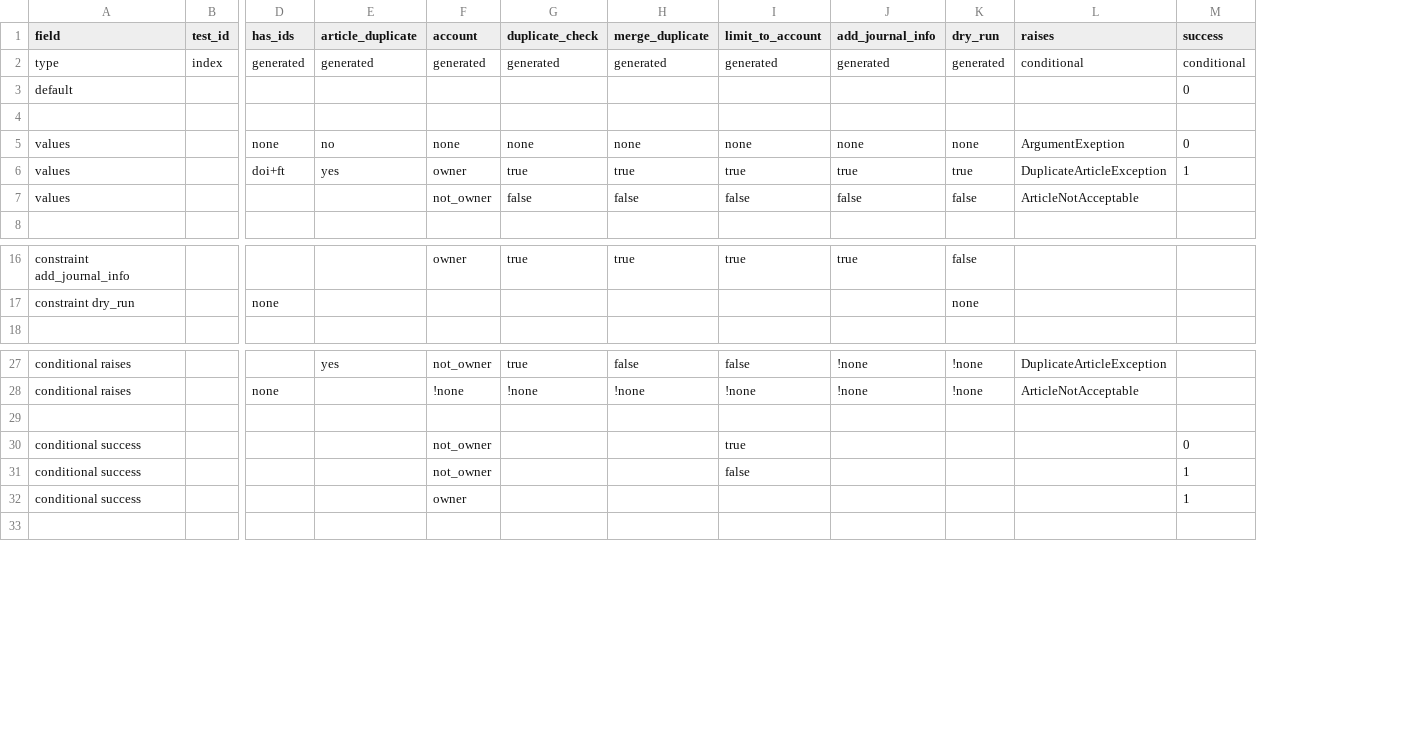
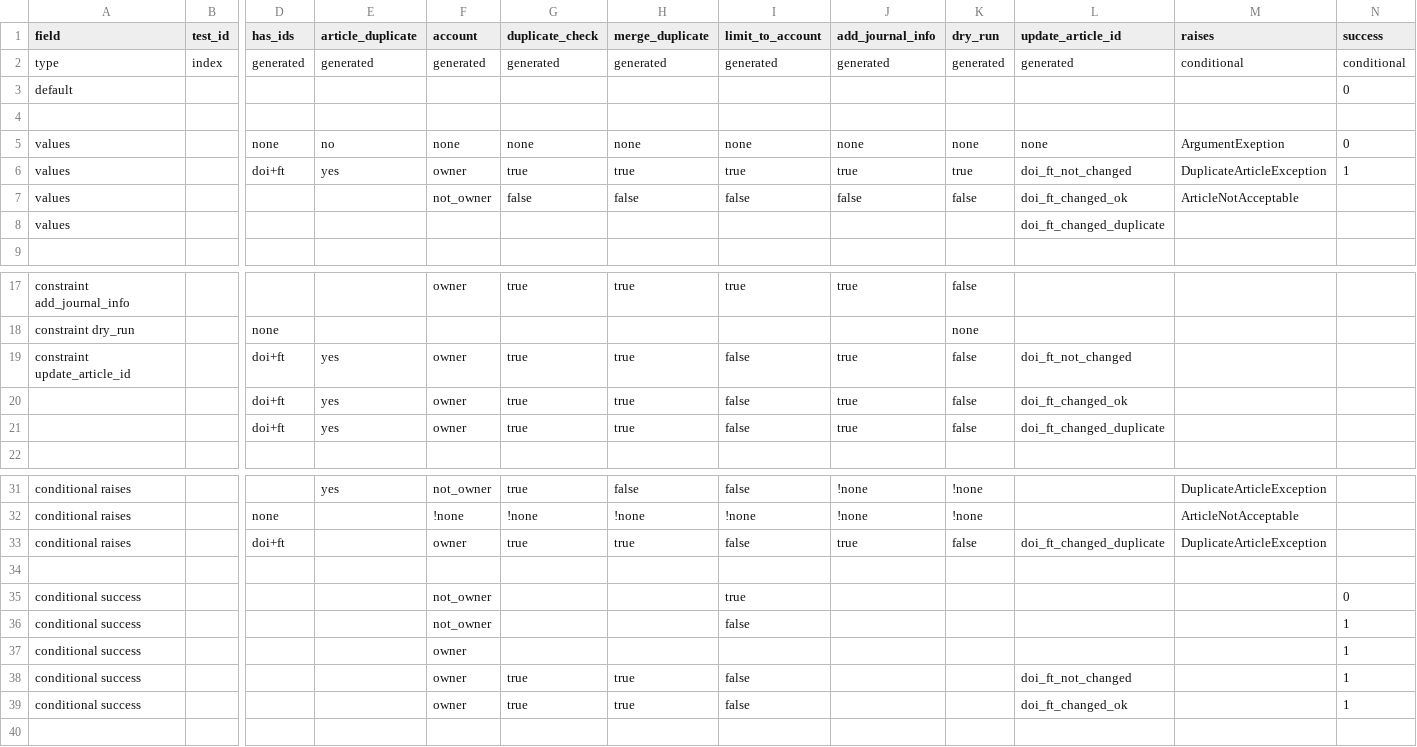
Before and after one commit to DOAJ/doaj, a CSV file: doajtest/matrices/article_create_article/create_article.settings.csv, drawn as a sheet; only a part is shown, gaps mark what is left out; rows hold the shown columns only; the diff names each change by its address in the sheet, - before the commit and + after, or states it on an @@ line.

Commit message:
change test matrix

```diff
--- a/doajtest/matrices/article_create_article/create_article.settings.csv
+++ b/doajtest/matrices/article_create_article/create_article.settings.csv
+column L (update_article_id), rows 2-7: generated |  |  | none | doi_ft_not_changed | doi_ft_changed_ok
+row 8: values |  |  |  |  |  |  |  |  |  | doi_ft_changed_duplicate
+row 19: constraint update_article_id |  | doi+ft | yes | owner | true | true | false | true | false | doi_ft_not_changed
+row 20:  |  | doi+ft | yes | owner | true | true | false | true | false | doi_ft_changed_ok
+row 21:  |  | doi+ft | yes | owner | true | true | false | true | false | doi_ft_changed_duplicate
+row 33: conditional raises |  | doi+ft |  | owner | true | true | false | true | false | doi_ft_changed_duplicate | DuplicateArticleException
+row 38: conditional success |  |  |  | owner | true | true | false |  |  | doi_ft_not_changed |  | 1
+row 39: conditional success |  |  |  | owner | true | true | false |  |  | doi_ft_changed_ok |  | 1
```
Also changed, not shown: 2 other files.
